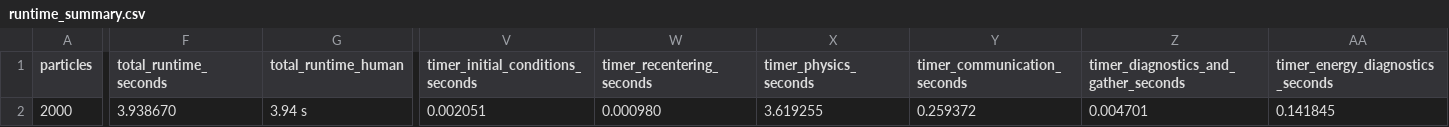
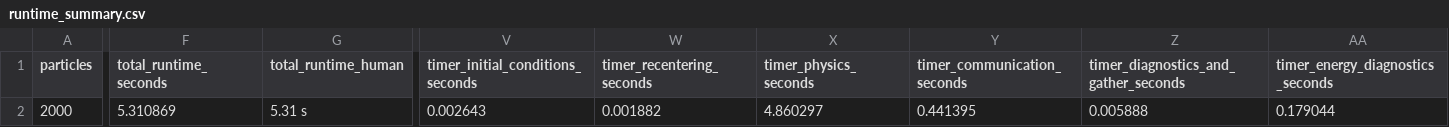
Before and after one commit to Franciscoafonseca/ProjetoPA2-Gif, a CSV file: projeto_corrigido/results/LAPTOP-C1CDPADH/benchmark_N2000_P4_R3/runtime_summary.csv, drawn as a sheet; only a part is shown, gaps mark what is left out; the diff covers the shown part only; the diff names each change by its address in the sheet, - before the commit and + after, or states it on an @@ line.

```diff
--- a/projeto_corrigido/results/LAPTOP-C1CDPADH/benchmark_N2000_P4_R3/runtime_summary.csv
+++ b/projeto_corrigido/results/LAPTOP-C1CDPADH/benchmark_N2000_P4_R3/runtime_summary.csv
-F2 (total_runtime_seconds): 3.938670
+F2 (total_runtime_seconds): 5.310869
-G2 (total_runtime_human): 3.94 s
+G2 (total_runtime_human): 5.31 s
-V2 (timer_initial_conditions_seconds): 0.002051
+V2 (timer_initial_conditions_seconds): 0.002643
-W2 (timer_recentering_seconds): 0.000980
+W2 (timer_recentering_seconds): 0.001882
-X2 (timer_physics_seconds): 3.619255
+X2 (timer_physics_seconds): 4.860297
-Y2 (timer_communication_seconds): 0.259372
+Y2 (timer_communication_seconds): 0.441395
-Z2: 0.004701
+Z2: 0.005888
-AA2 (timer_energy_diagnostics_seconds): 0.141845
+AA2 (timer_energy_diagnostics_seconds): 0.179044
```
Also changed, not shown: 1 edited cell elsewhere in this file, projeto_corrigido/results/LAPTOP-C1CDPADH/benchmark_N1000_P1_R1/runtime_summary.csv, projeto_corrigido/results/LAPTOP-C1CDPADH/benchmark_N2000_P1_R2/runtime_summary.csv, 12 other files.
